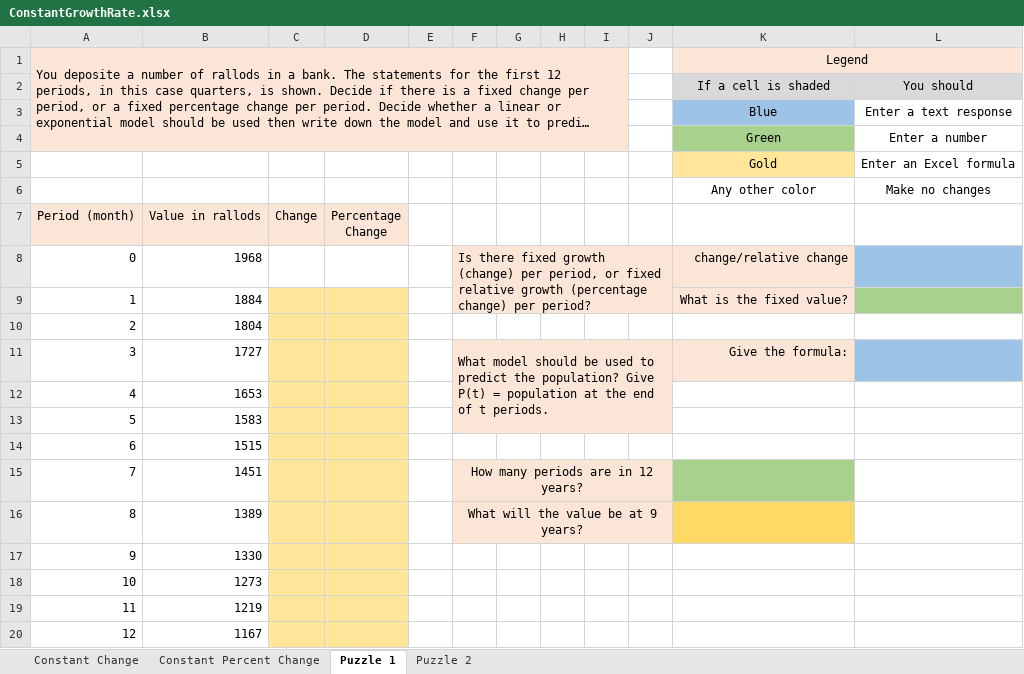
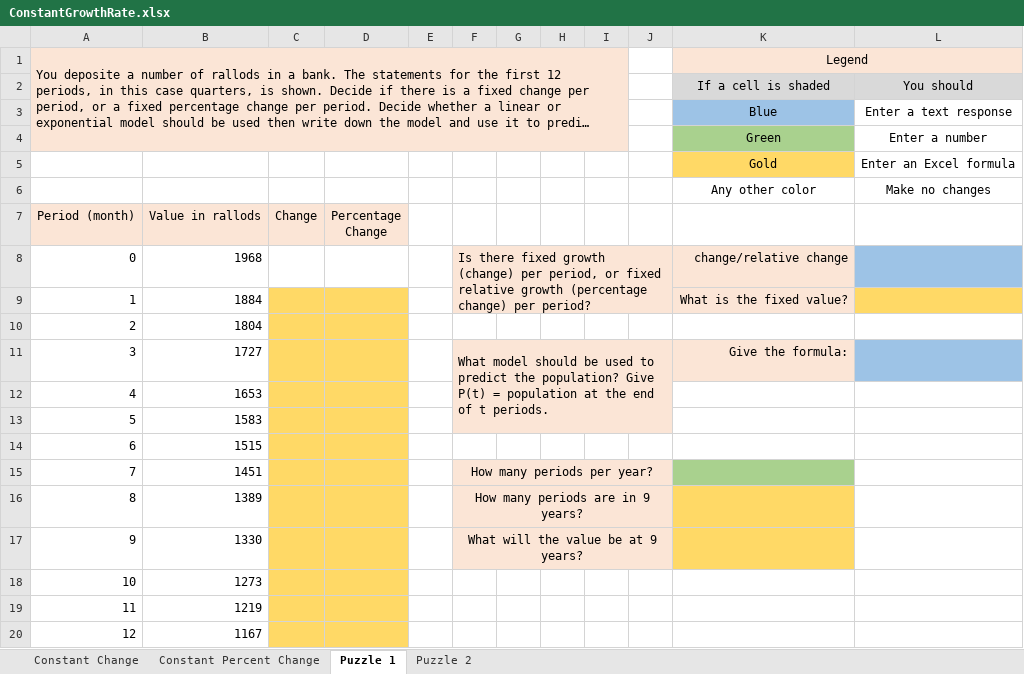
Before and after one commit to ketchers/Teaching, an Excel workbook: 144F20/Topic 3/ConstantGrowthRate.xlsx, sheet Puzzle 1, drawn as a sheet; long unchanged cells end in …; values as stored, in another font and other column widths than the file's, no borders; the diff names each change by its address in the sheet, - before the commit and + after, or states it on an @@ line.

Commit message:
Fixed some things

```diff
--- a/144F20/Topic 3/ConstantGrowthRate.xlsx (sheet Puzzle 1)
+++ b/144F20/Topic 3/ConstantGrowthRate.xlsx (sheet Puzzle 1)
-K5 fill: #FFE699
+K5 fill: #FFD966
-C9:D20 fill: #FFE699
+C9:D20 fill: #FFD966
-L9 fill: #A9D18E
+L9 fill: #FFD966
-F15: How many periods are in 12 years?
+F15: How many periods per year?
-F16: What will the value be at 9 years?
+F16: How many periods are in 9 years?
-F17: (empty)
+F17: What will the value be at 9 years?
-F17:J17 fill: none
+F17:J17 fill: #FBE5D6
+F17:J17 merged
-K17 fill: none
+K17 fill: #FFD966
```
Also changed, not shown: sheet Puzzle 2, charts or pictures.
